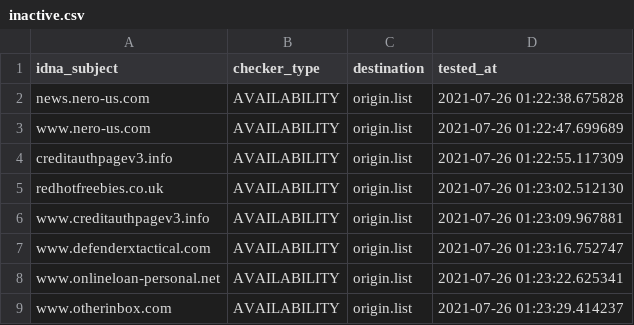
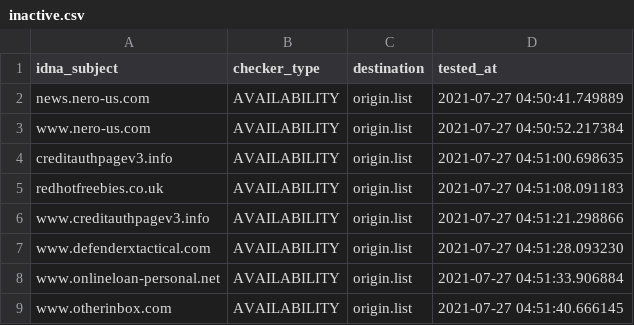
Before and after one commit to dead-hosts/add.Spam_git_FadeMind, a CSV file: .pyfunceble/inactive.csv, drawn as a sheet.

```diff
--- a/.pyfunceble/inactive.csv
+++ b/.pyfunceble/inactive.csv
@@ -1,9 +1,9 @@
 idna_subject,checker_type,destination,tested_at
-news.nero-us.com,AVAILABILITY,origin.list,2021-07-26 01:22:38.675828
-www.nero-us.com,AVAILABILITY,origin.list,2021-07-26 01:22:47.699689
-creditauthpagev3.info,AVAILABILITY,origin.list,2021-07-26 01:22:55.117309
-redhotfreebies.co.uk,AVAILABILITY,origin.list,2021-07-26 01:23:02.512130
-www.creditauthpagev3.info,AVAILABILITY,origin.list,2021-07-26 01:23:09.967881
-www.defenderxtactical.com,AVAILABILITY,origin.list,2021-07-26 01:23:16.752747
-www.onlineloan-personal.net,AVAILABILITY,origin.list,2021-07-26 01:23:22.625341
-www.otherinbox.com,AVAILABILITY,origin.list,2021-07-26 01:23:29.414237
+news.nero-us.com,AVAILABILITY,origin.list,2021-07-27 04:50:41.749889
+www.nero-us.com,AVAILABILITY,origin.list,2021-07-27 04:50:52.217384
+creditauthpagev3.info,AVAILABILITY,origin.list,2021-07-27 04:51:00.698635
+redhotfreebies.co.uk,AVAILABILITY,origin.list,2021-07-27 04:51:08.091183
+www.creditauthpagev3.info,AVAILABILITY,origin.list,2021-07-27 04:51:21.298866
+www.defenderxtactical.com,AVAILABILITY,origin.list,2021-07-27 04:51:28.093230
+www.onlineloan-personal.net,AVAILABILITY,origin.list,2021-07-27 04:51:33.906884
+www.otherinbox.com,AVAILABILITY,origin.list,2021-07-27 04:51:40.666145
```
Also changed, not shown: 11 other files.
